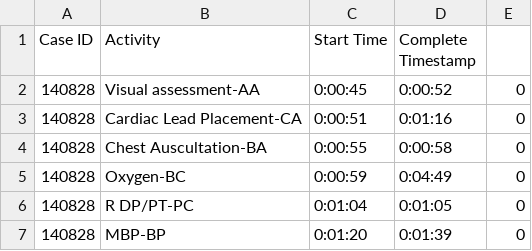
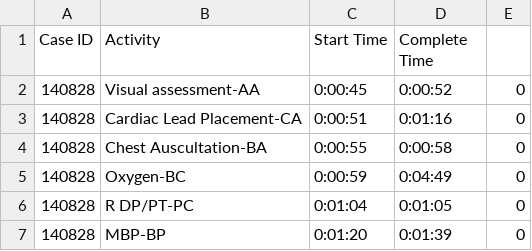
Before and after one commit to WilliamOnVoyage/AIM2_DataPrePro, a CSV file: Data/AIM2_90traces.csv, drawn as a sheet; only a part is shown.

```diff
--- a/Data/AIM2_90traces.csv
+++ b/Data/AIM2_90traces.csv
@@ -1,2 +1,2 @@
-Case ID,Activity,Start Time,Complete Timestamp,
+Case ID,Activity,Start Time,Complete Time,
 140828,Visual assessment-AA,0:00:45,0:00:52,0
```
Also changed, not shown: 11 other files.
